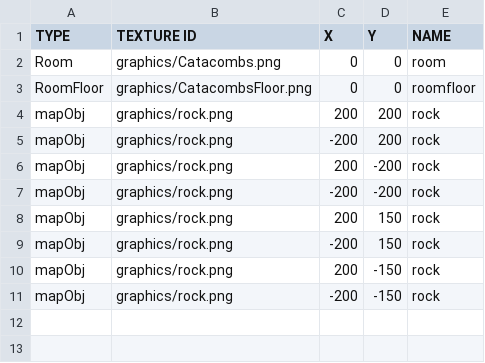
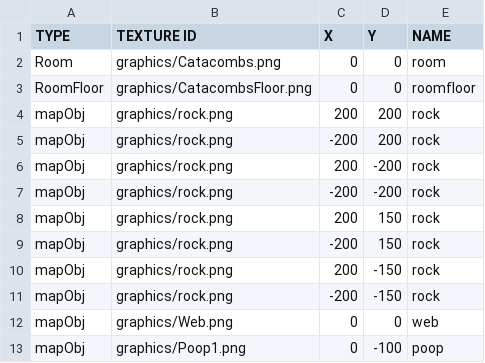
Before and after one commit to Kim-coding/Isaac, a CSV file: Isaac Bin/map/Map2.csv, drawn as a sheet.

```diff
--- a/Isaac Bin/map/Map2.csv
+++ b/Isaac Bin/map/Map2.csv
@@ -11 +11,3 @@ mapObj,graphics/rock.png,200 ,-150 ,rock
 mapObj,graphics/rock.png,-200 ,-150 ,rock
+mapObj,graphics/Web.png,0 ,0 ,web
+mapObj,graphics/Poop1.png,0 ,-100 ,poop
```
Also changed, not shown: Isaac Bin/map/Map.csv, Isaac Bin/map/Map3.csv, 37 other files.
